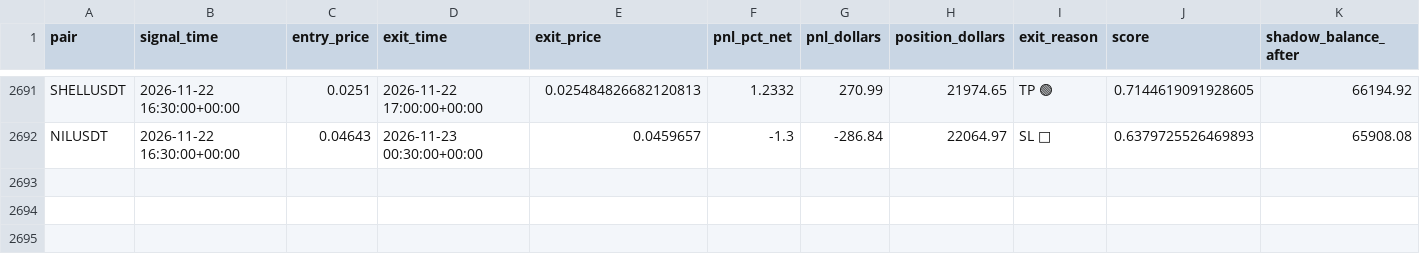
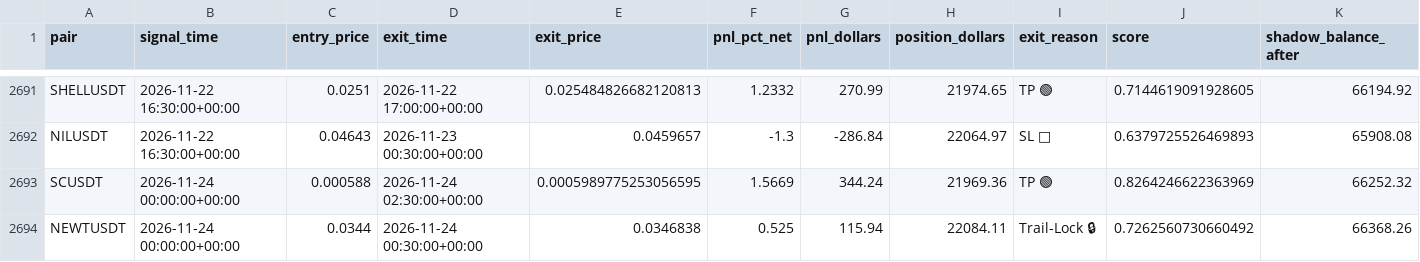
Before and after one commit to tlal1000666-ux/wurfect, a CSV file: shadow_trades_log.csv, drawn as a sheet; only a part is shown, gaps mark what is left out.

```diff
--- a/shadow_trades_log.csv
+++ b/shadow_trades_log.csv
@@ -2692 +2692,3 @@ SHELLUSDT,2026-11-22 16:30:00+00:00,0.0251,2026-11-22 17:00:00+00:00,0.025484826
 NILUSDT,2026-11-22 16:30:00+00:00,0.04643,2026-11-23 00:30:00+00:00,0.0459657,-1.3,-286.84,22064.97,SL 🔴,0.6379725526469893,65908.08
+SCUSDT,2026-11-24 00:00:00+00:00,0.000588,2026-11-24 02:30:00+00:00,0.0005989775253056595,1.5669,344.24,21969.36,TP 🟢,0.8264246622363969,66252.32
+NEWTUSDT,2026-11-24 00:00:00+00:00,0.0344,2026-11-24 00:30:00+00:00,0.0346838,0.525,115.94,22084.11,Trail-Lock 🔒,0.7262560730660492,66368.26
```
Also changed, not shown: trades_log.csv, 1 other file.
